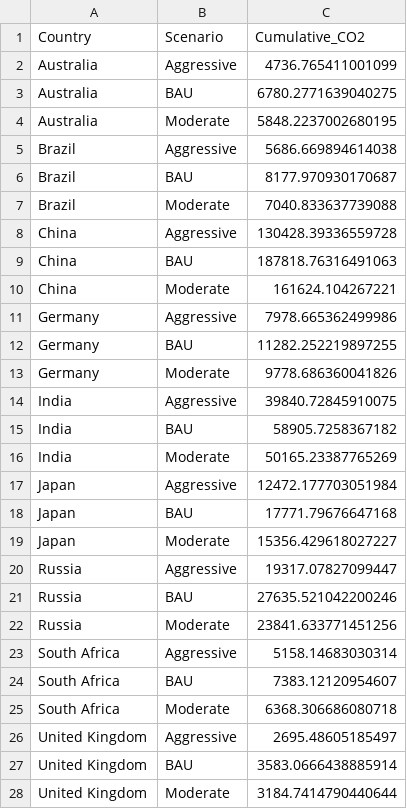
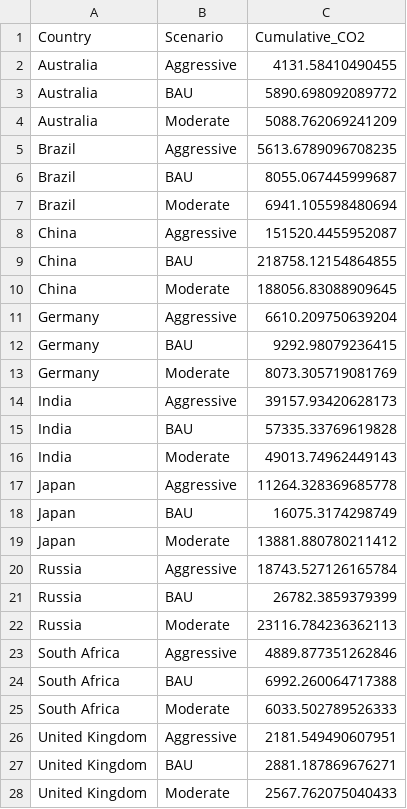
Before and after one commit to neeladrish/GHG-emission-analysis, a CSV file: data/scenario_impact_summary.csv, drawn as a sheet; only a part is shown; the diff covers the shown part only.

```diff
--- a/data/scenario_impact_summary.csv
+++ b/data/scenario_impact_summary.csv
@@ -1,28 +1,28 @@
 Country,Scenario,Cumulative_CO2
-Australia,Aggressive,4736.765411001099
-Australia,BAU,6780.2771639040275
-Australia,Moderate,5848.2237002680195
-Brazil,Aggressive,5686.669894614038
-Brazil,BAU,8177.970930170687
-Brazil,Moderate,7040.833637739088
-China,Aggressive,130428.39336559728
-China,BAU,187818.76316491063
-China,Moderate,161624.104267221
-Germany,Aggressive,7978.665362499986
-Germany,BAU,11282.252219897255
-Germany,Moderate,9778.686360041826
-India,Aggressive,39840.72845910075
-India,BAU,58905.7258367182
-India,Moderate,50165.23387765269
-Japan,Aggressive,12472.177703051984
-Japan,BAU,17771.79676647168
-Japan,Moderate,15356.429618027227
-Russia,Aggressive,19317.07827099447
-Russia,BAU,27635.521042200246
-Russia,Moderate,23841.633771451256
-South Africa,Aggressive,5158.14683030314
-South Africa,BAU,7383.12120954607
-South Africa,Moderate,6368.306686080718
-United Kingdom,Aggressive,2695.48605185497
-United Kingdom,BAU,3583.0666438885914
-United Kingdom,Moderate,3184.7414790440644
+Australia,Aggressive,4131.58410490455
+Australia,BAU,5890.698092089772
+Australia,Moderate,5088.762069241209
+Brazil,Aggressive,5613.6789096708235
+Brazil,BAU,8055.067445999687
+Brazil,Moderate,6941.105598480694
+China,Aggressive,151520.4455952087
+China,BAU,218758.12154864855
+China,Moderate,188056.83088909645
+Germany,Aggressive,6610.209750639204
+Germany,BAU,9292.98079236415
+Germany,Moderate,8073.305719081769
+India,Aggressive,39157.93420628173
+India,BAU,57335.33769619828
+India,Moderate,49013.74962449143
+Japan,Aggressive,11264.328369685778
+Japan,BAU,16075.3174298749
+Japan,Moderate,13881.880780211412
+Russia,Aggressive,18743.527126165784
+Russia,BAU,26782.3859379399
+Russia,Moderate,23116.784236362113
+South Africa,Aggressive,4889.877351262846
+South Africa,BAU,6992.260064717388
+South Africa,Moderate,6033.502789526333
+United Kingdom,Aggressive,2181.549490607951
+United Kingdom,BAU,2881.187869676271
+United Kingdom,Moderate,2567.762075040433
```
Also changed, not shown: 3 edited cells elsewhere in this file, data/comparison_table.csv, data/final_comparison.csv, 11 other files.
